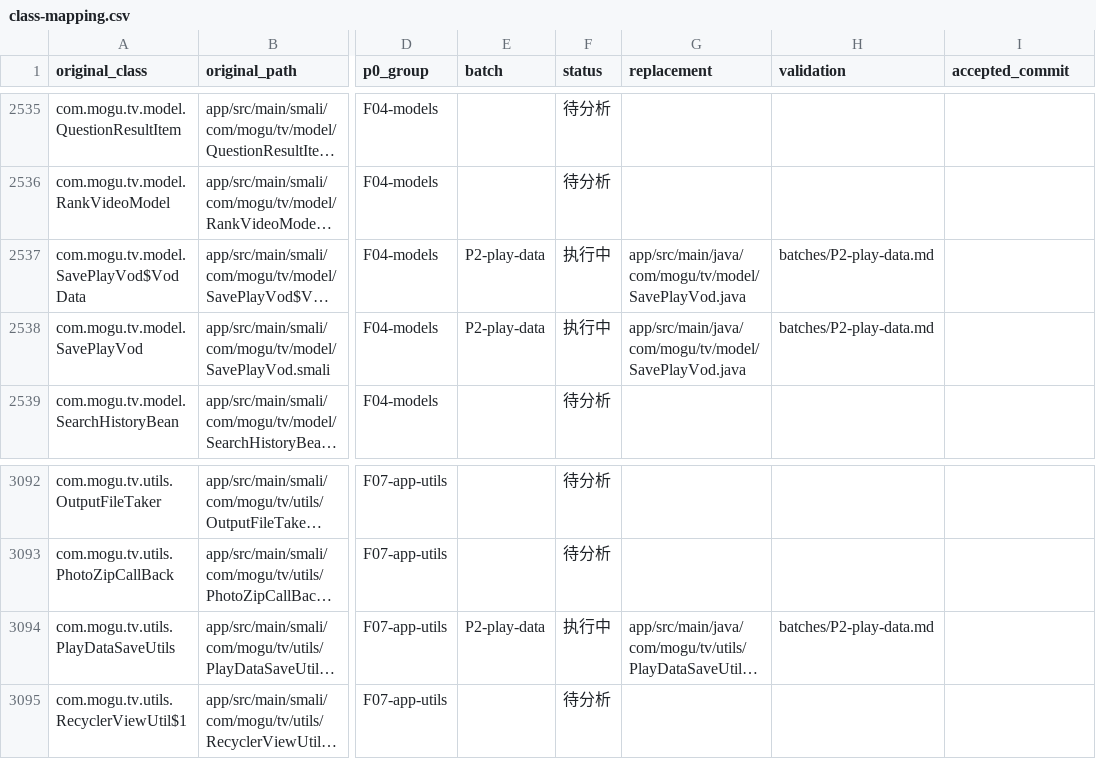
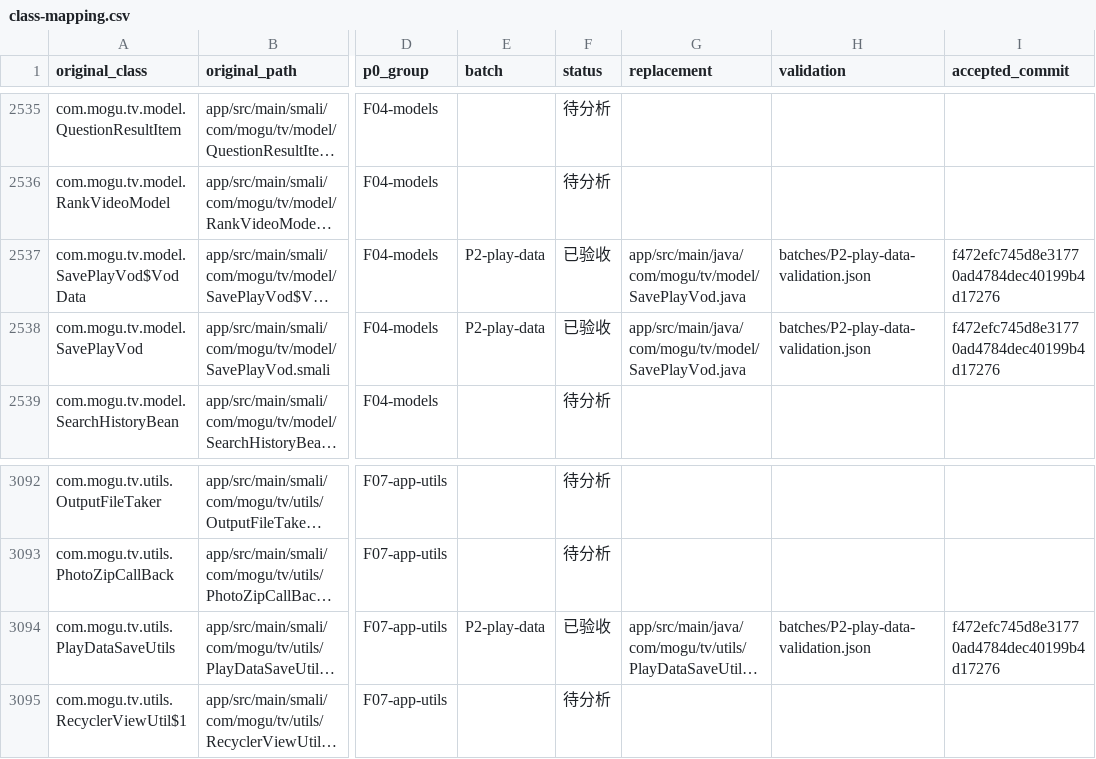
Before and after one commit to WeiHong001/Mushroom-Video, a CSV file: dev/migration/class-mapping.csv, drawn as a sheet; only a part is shown, gaps mark what is left out; long unchanged cells end in …; the diff names each change by its address in the sheet, - before the commit and + after, or states it on an @@ line.

```diff
--- a/dev/migration/class-mapping.csv
+++ b/dev/migration/class-mapping.csv
-F2537:F2538 (status): 执行中
+F2537:F2538 (status): 已验收
-H2537:H2538 (validation): batches/P2-play-data.md
+H2537:H2538 (validation): batches/P2-play-data-validation.json
-I2537:I2538 (accepted_commit): (empty)
+I2537:I2538 (accepted_commit): f472efc745d8e31770ad4784dec40199b4d17276
-F3094 (status): 执行中
+F3094 (status): 已验收
-H3094 (validation): batches/P2-play-data.md
+H3094 (validation): batches/P2-play-data-validation.json
-I3094 (accepted_commit): (empty)
+I3094 (accepted_commit): f472efc745d8e31770ad4784dec40199b4d17276
```
Also changed, not shown: 2 other files.
